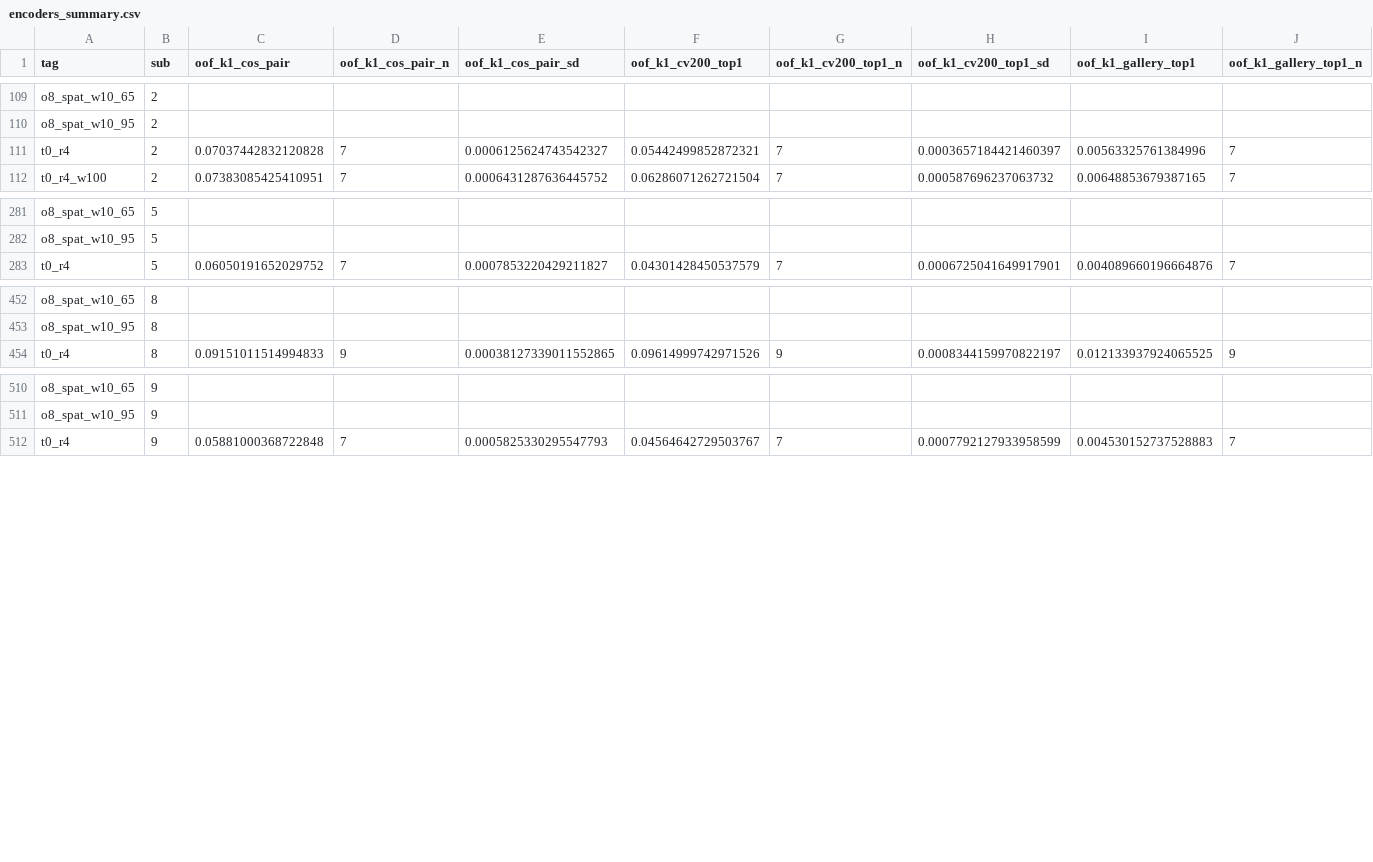
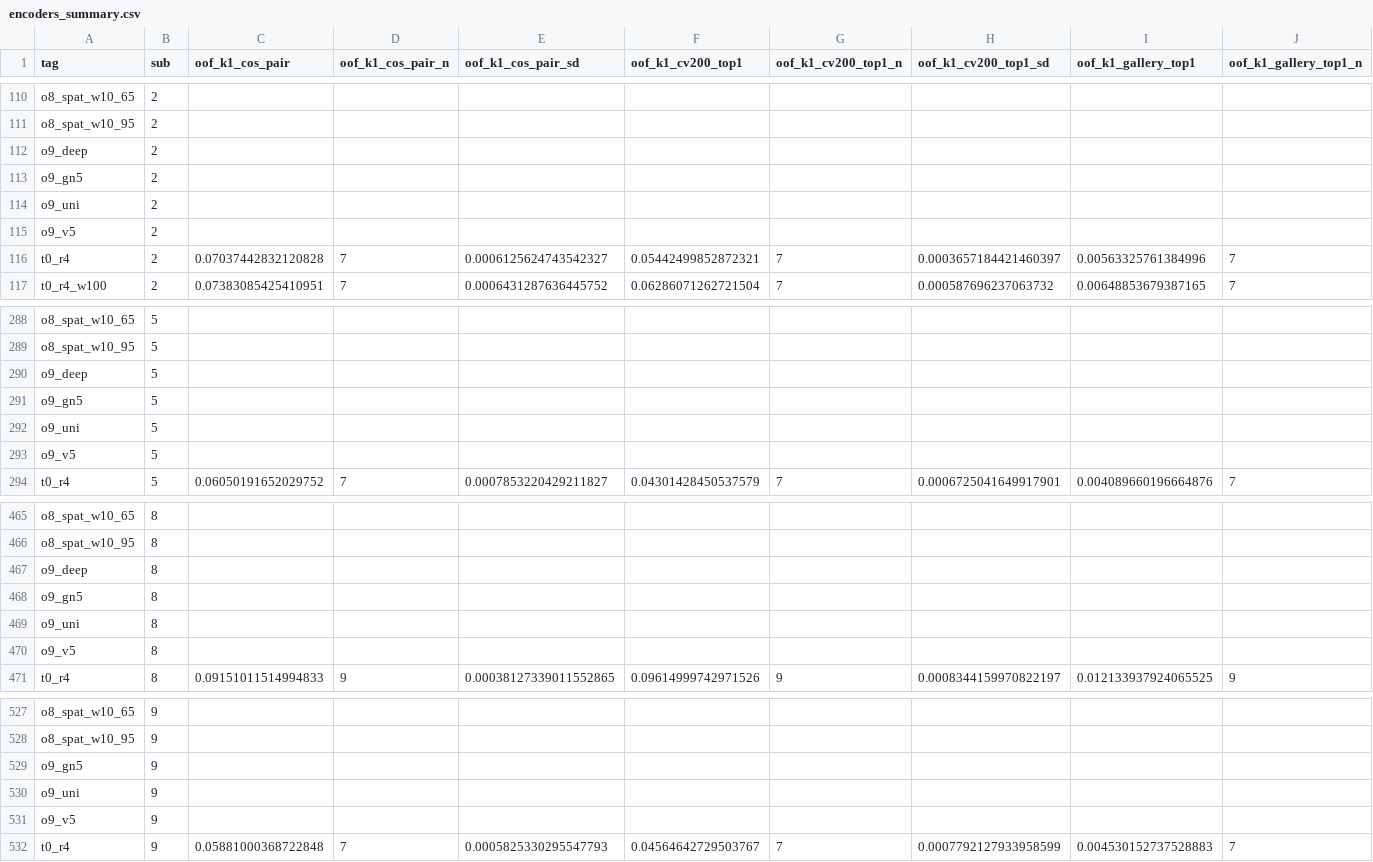
Before and after one commit to Botwwt/EEG-Diffusion, a CSV file: research/eeg_stack_20261112/results/encoders_summary.csv, drawn as a sheet; only a part is shown, gaps mark what is left out; rows hold the shown columns only; the diff covers the shown part only; the diff names each change by its address in the sheet, - before the commit and + after, or states it on an @@ line.

```diff
--- a/research/eeg_stack_20261112/results/encoders_summary.csv
+++ b/research/eeg_stack_20261112/results/encoders_summary.csv
+row 112: o9_deep | 2
+row 113: o9_gn5 | 2
+row 114: o9_uni | 2
+row 115: o9_v5 | 2
+row 290: o9_deep | 5
+row 291: o9_gn5 | 5
+row 292: o9_uni | 5
+row 293: o9_v5 | 5
+row 467: o9_deep | 8
+row 468: o9_gn5 | 8
+row 469: o9_uni | 8
+row 470: o9_v5 | 8
+row 529: o9_gn5 | 9
+row 530: o9_uni | 9
+row 531: o9_v5 | 9
```
Also changed, not shown: 6 added rows elsewhere in this file, 12 other files.
